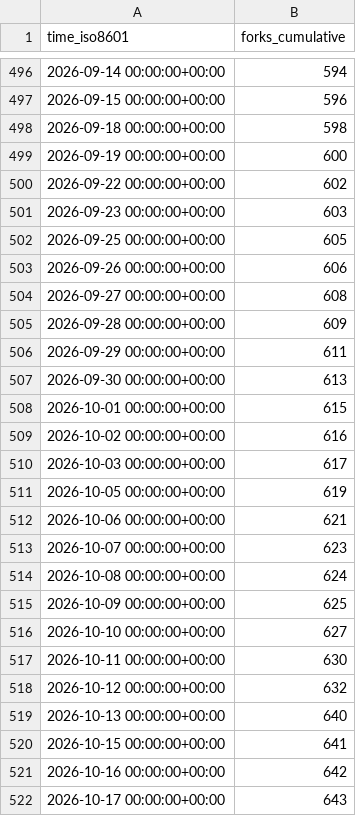
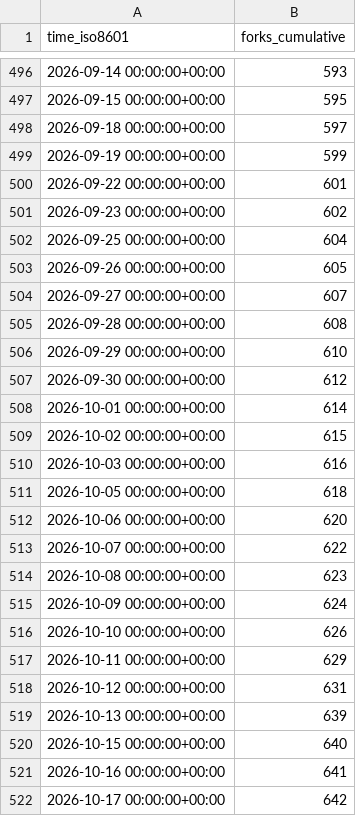
Before and after one commit to maplibre/repo-stats, a CSV file: maplibre/maplibre-native/ghrs-data/forks.csv, drawn as a sheet; only a part is shown, gaps mark what is left out; the diff covers the shown part only.

```diff
--- a/maplibre/maplibre-native/ghrs-data/forks.csv
+++ b/maplibre/maplibre-native/ghrs-data/forks.csv
@@ -496,27 +496,27 @@ time_iso8601,forks_cumulative
-2026-09-14 00:00:00+00:00,594
-2026-09-15 00:00:00+00:00,596
-2026-09-18 00:00:00+00:00,598
-2026-09-19 00:00:00+00:00,600
-2026-09-22 00:00:00+00:00,602
-2026-09-23 00:00:00+00:00,603
-2026-09-25 00:00:00+00:00,605
-2026-09-26 00:00:00+00:00,606
-2026-09-27 00:00:00+00:00,608
-2026-09-28 00:00:00+00:00,609
-2026-09-29 00:00:00+00:00,611
-2026-09-30 00:00:00+00:00,613
-2026-10-01 00:00:00+00:00,615
-2026-10-02 00:00:00+00:00,616
-2026-10-03 00:00:00+00:00,617
-2026-10-05 00:00:00+00:00,619
-2026-10-06 00:00:00+00:00,621
-2026-10-07 00:00:00+00:00,623
-2026-10-08 00:00:00+00:00,624
-2026-10-09 00:00:00+00:00,625
-2026-10-10 00:00:00+00:00,627
-2026-10-11 00:00:00+00:00,630
-2026-10-12 00:00:00+00:00,632
-2026-10-13 00:00:00+00:00,640
-2026-10-15 00:00:00+00:00,641
-2026-10-16 00:00:00+00:00,642
-2026-10-17 00:00:00+00:00,643
+2026-09-14 00:00:00+00:00,593
+2026-09-15 00:00:00+00:00,595
+2026-09-18 00:00:00+00:00,597
+2026-09-19 00:00:00+00:00,599
+2026-09-22 00:00:00+00:00,601
+2026-09-23 00:00:00+00:00,602
+2026-09-25 00:00:00+00:00,604
+2026-09-26 00:00:00+00:00,605
+2026-09-27 00:00:00+00:00,607
+2026-09-28 00:00:00+00:00,608
+2026-09-29 00:00:00+00:00,610
+2026-09-30 00:00:00+00:00,612
+2026-10-01 00:00:00+00:00,614
+2026-10-02 00:00:00+00:00,615
+2026-10-03 00:00:00+00:00,616
+2026-10-05 00:00:00+00:00,618
+2026-10-06 00:00:00+00:00,620
+2026-10-07 00:00:00+00:00,622
+2026-10-08 00:00:00+00:00,623
+2026-10-09 00:00:00+00:00,624
+2026-10-10 00:00:00+00:00,626
+2026-10-11 00:00:00+00:00,629
+2026-10-12 00:00:00+00:00,631
+2026-10-13 00:00:00+00:00,639
+2026-10-15 00:00:00+00:00,640
+2026-10-16 00:00:00+00:00,641
+2026-10-17 00:00:00+00:00,642
```
Also changed, not shown: 1 added row and 54 edited cells elsewhere in this file.
